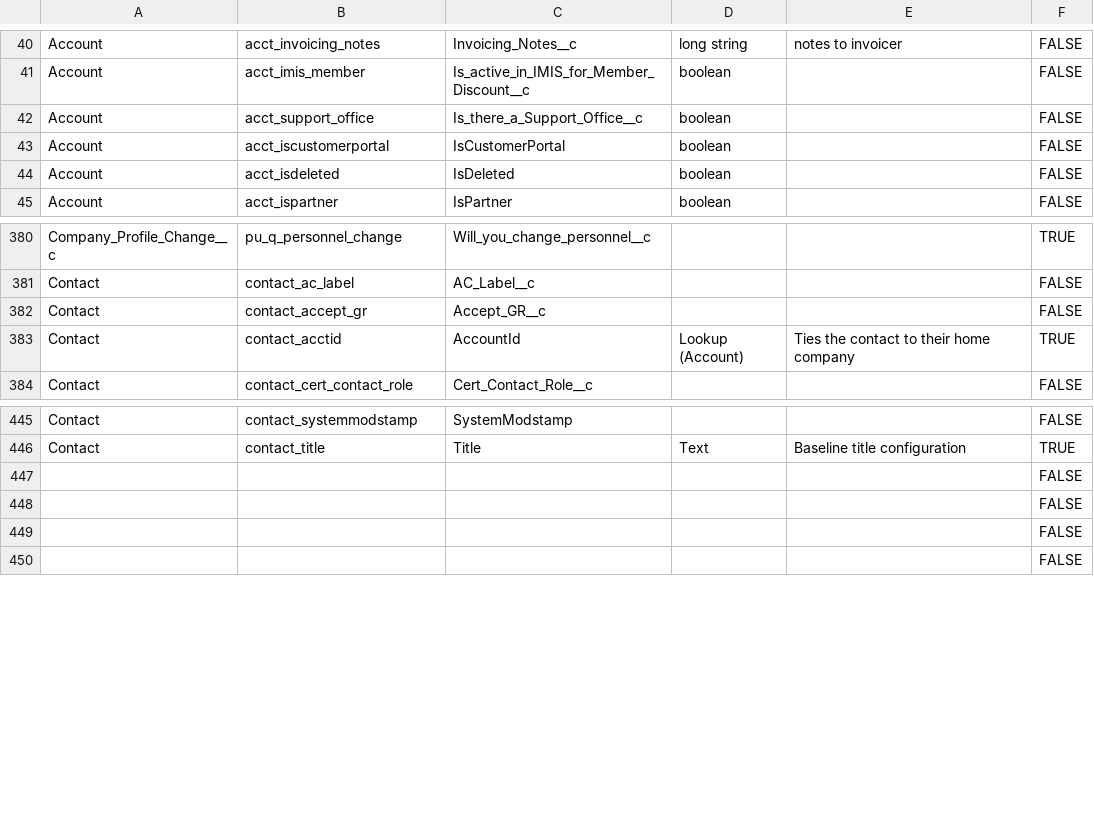
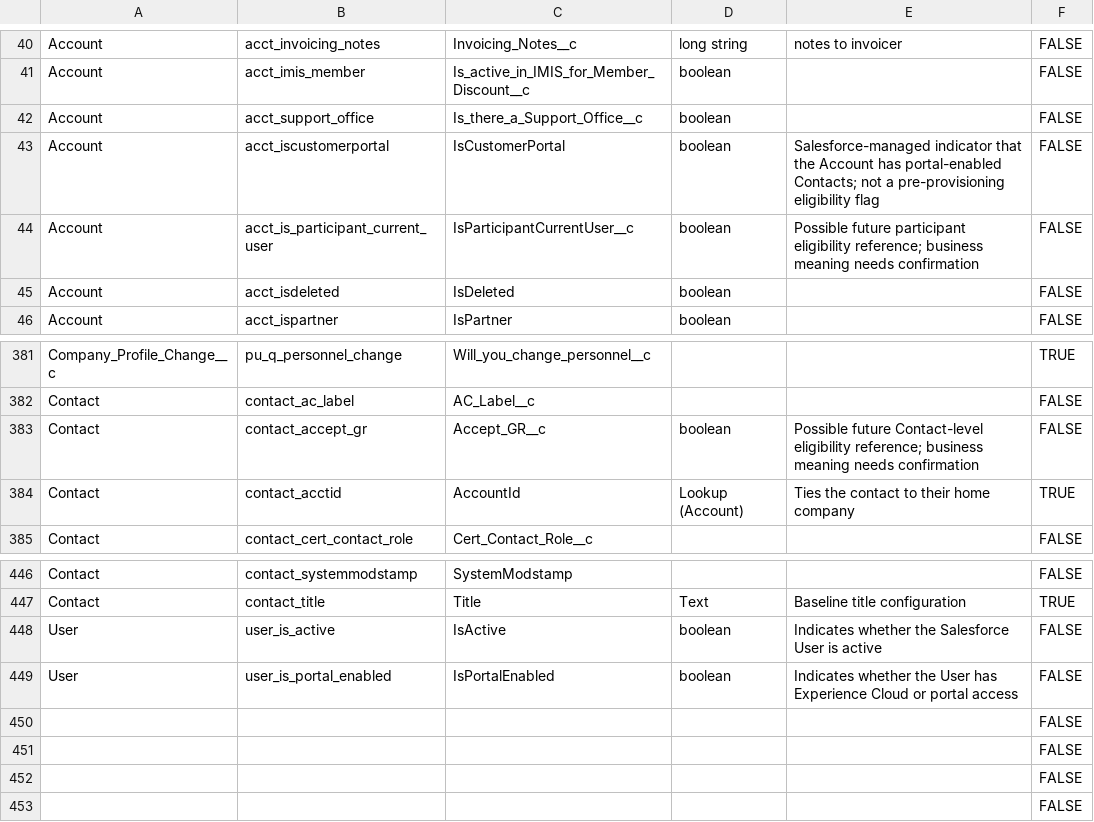
Before and after one commit to MauxBoyle/aisc-sf, a CSV file: src/aisc_salesforce/data/salesforce_schema_dictionary.csv, drawn as a sheet; only a part is shown, gaps mark what is left out.

Commit message:
Provision missing external users

```diff
--- a/src/aisc_salesforce/data/salesforce_schema_dictionary.csv
+++ b/src/aisc_salesforce/data/salesforce_schema_dictionary.csv
@@ -42,3 +42,4 @@ Account,acct_imis_member,Is_active_in_IMIS_for_Member_Discount__c,boolean,,FALSE
 Account,acct_support_office,Is_there_a_Support_Office__c,boolean,,FALSE
-Account,acct_iscustomerportal,IsCustomerPortal,boolean,,FALSE
+Account,acct_iscustomerportal,IsCustomerPortal,boolean,Salesforce-managed indicator that the Account has portal-enabled Contacts; not a pre-provisioning eligibility flag,FALSE
+Account,acct_is_participant_current_user,IsParticipantCurrentUser__c,boolean,Possible future participant eligibility reference; business meaning needs confirmation,FALSE
 Account,acct_isdeleted,IsDeleted,boolean,,FALSE
@@ -381,3 +382,3 @@ Company_Profile_Change__c,pu_q_personnel_change,Will_you_change_personnel__c,,,T
 Contact,contact_ac_label,AC_Label__c,,,FALSE
-Contact,contact_accept_gr,Accept_GR__c,,,FALSE
+Contact,contact_accept_gr,Accept_GR__c,boolean,Possible future Contact-level eligibility reference; business meaning needs confirmation,FALSE
 Contact,contact_acctid,AccountId,Lookup (Account),Ties the contact to their home company,TRUE
@@ -446,2 +447,4 @@ Contact,contact_systemmodstamp,SystemModstamp,,,FALSE
 Contact,contact_title,Title,Text,Baseline title configuration,TRUE
+User,user_is_active,IsActive,boolean,Indicates whether the Salesforce User is active,FALSE
+User,user_is_portal_enabled,IsPortalEnabled,boolean,Indicates whether the User has Experience Cloud or portal access,FALSE
 ,,,,,FALSE
```
Also changed, not shown: 7 other files.
